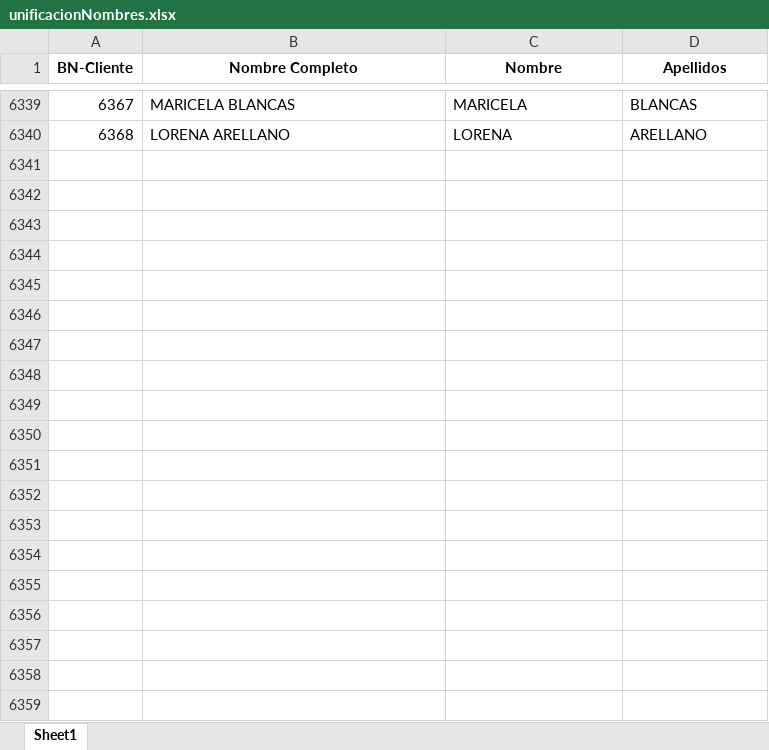
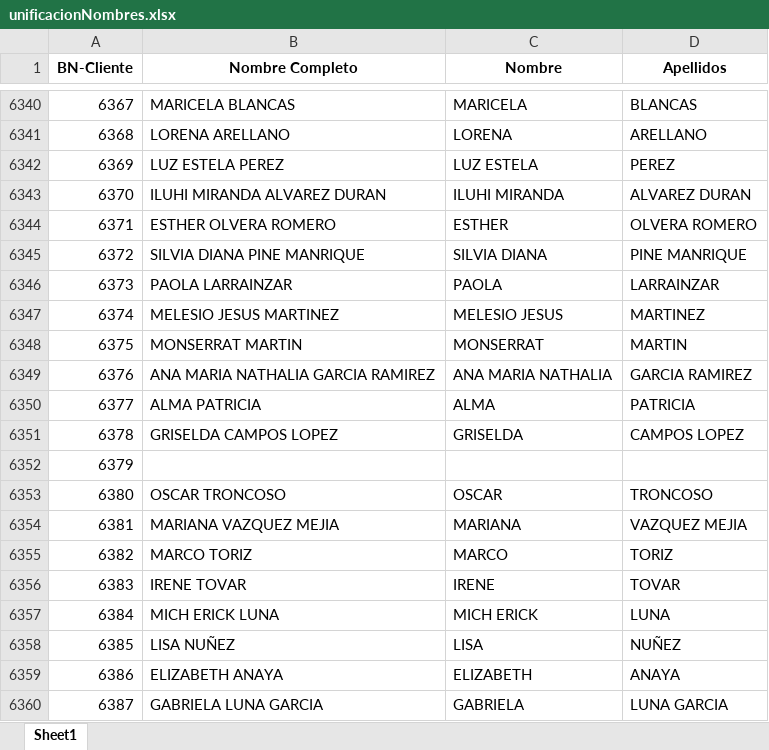
Before and after one commit to BrannMojLop/DataSciense_Elements, an Excel workbook: BusiNext/Clientes/utils/unificacionNombres.xlsx, sheet Sheet1, drawn as a sheet; only a part is shown, gaps mark what is left out; values as stored, in another font and other column widths than the file's, no borders; the diff covers the shown part only; the diff names each change by its address in the sheet, - before the commit and + after, or states it on an @@ line.

```diff
--- a/BusiNext/Clientes/utils/unificacionNombres.xlsx (sheet Sheet1)
+++ b/BusiNext/Clientes/utils/unificacionNombres.xlsx (sheet Sheet1)
+row 6342: 6369 | LUZ ESTELA PEREZ | LUZ ESTELA | PEREZ
+row 6343: 6370 | ILUHI MIRANDA ALVAREZ DURAN | ILUHI MIRANDA | ALVAREZ DURAN
+row 6344: 6371 | ESTHER OLVERA ROMERO | ESTHER | OLVERA ROMERO
+row 6345: 6372 | SILVIA DIANA PINE MANRIQUE | SILVIA DIANA | PINE MANRIQUE
+row 6346: 6373 | PAOLA LARRAINZAR | PAOLA | LARRAINZAR
+row 6347: 6374 | MELESIO JESUS MARTINEZ | MELESIO JESUS | MARTINEZ
+row 6348: 6375 | MONSERRAT MARTIN | MONSERRAT | MARTIN
+row 6349: 6376 | ANA MARIA NATHALIA GARCIA RAMIREZ | ANA MARIA NATHALIA | GARCIA RAMIREZ
+row 6350: 6377 | ALMA PATRICIA | ALMA | PATRICIA
+row 6351: 6378 | GRISELDA CAMPOS LOPEZ | GRISELDA | CAMPOS LOPEZ
+row 6352: 6379
+row 6353: 6380 | OSCAR TRONCOSO | OSCAR | TRONCOSO
+row 6354: 6381 | MARIANA VAZQUEZ MEJIA | MARIANA | VAZQUEZ MEJIA
+row 6355: 6382 | MARCO TORIZ | MARCO | TORIZ
+row 6356: 6383 | IRENE TOVAR | IRENE | TOVAR
+row 6357: 6384 | MICH ERICK LUNA | MICH ERICK | LUNA
+row 6358: 6385 | LISA NUÑEZ | LISA | NUÑEZ
+row 6359: 6386 | ELIZABETH ANAYA | ELIZABETH | ANAYA
+row 6360: 6387 | GABRIELA LUNA GARCIA | GABRIELA | LUNA GARCIA
```
Also changed, not shown: 76 added rows, 10 removed rows, 1 moved row, 89 edited cells and row numbers in column A elsewhere in this sheet, BusiNext/Clientes/new_reports/clientes_prospecto_web.xlsx, BusiNext/Clientes/new_reports/expediente_clientes.xlsx, 12 other files.
